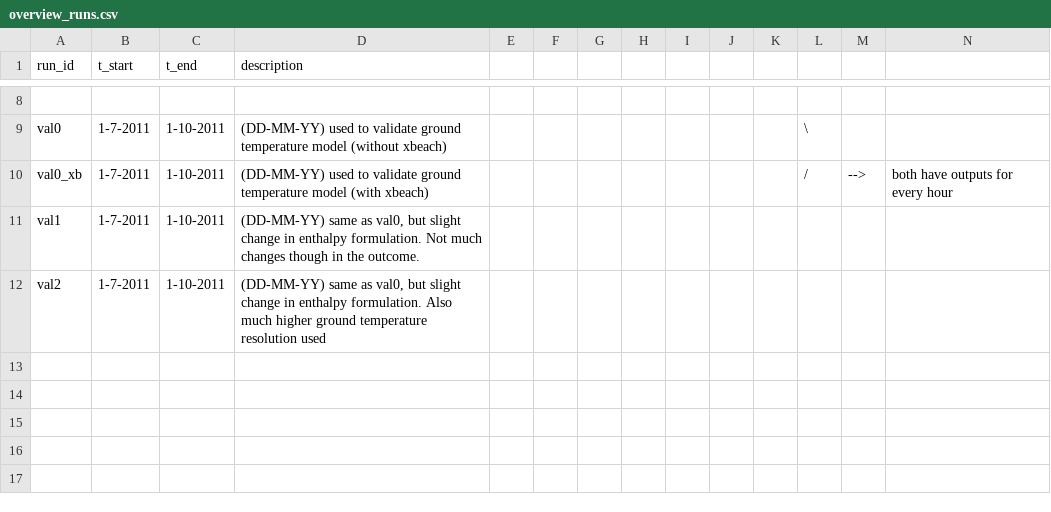
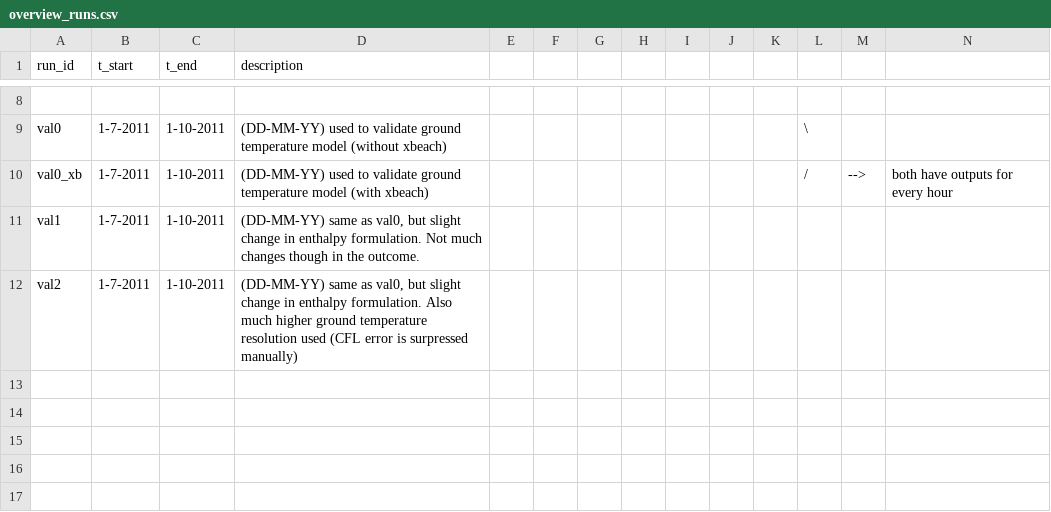
Before and after one commit to khdebruijn/thermo-morphological-model, a CSV file: runs/overview_runs.csv, drawn as a sheet; only a part is shown, gaps mark what is left out.

```diff
--- a/runs/overview_runs.csv
+++ b/runs/overview_runs.csv
@@ -11,3 +11,3 @@ val0_xb;1-7-2011;1-10-2011;(DD-MM-YY) used to validate ground temperature model
 val1;1-7-2011;1-10-2011;(DD-MM-YY) same as val0, but slight change in enthalpy formulation. Not much changes though in the outcome.;;;;;;;;;;
-val2;1-7-2011;1-10-2011;(DD-MM-YY) same as val0, but slight change in enthalpy formulation. Also much higher ground temperature resolution used;;;;;;;;;;
+val2;1-7-2011;1-10-2011;(DD-MM-YY) same as val0, but slight change in enthalpy formulation. Also much higher ground temperature resolution used (CFL error is surpressed manually);;;;;;;;;;
 ;;;;;;;;;;;;;
```
Also changed, not shown: 1 other file.
